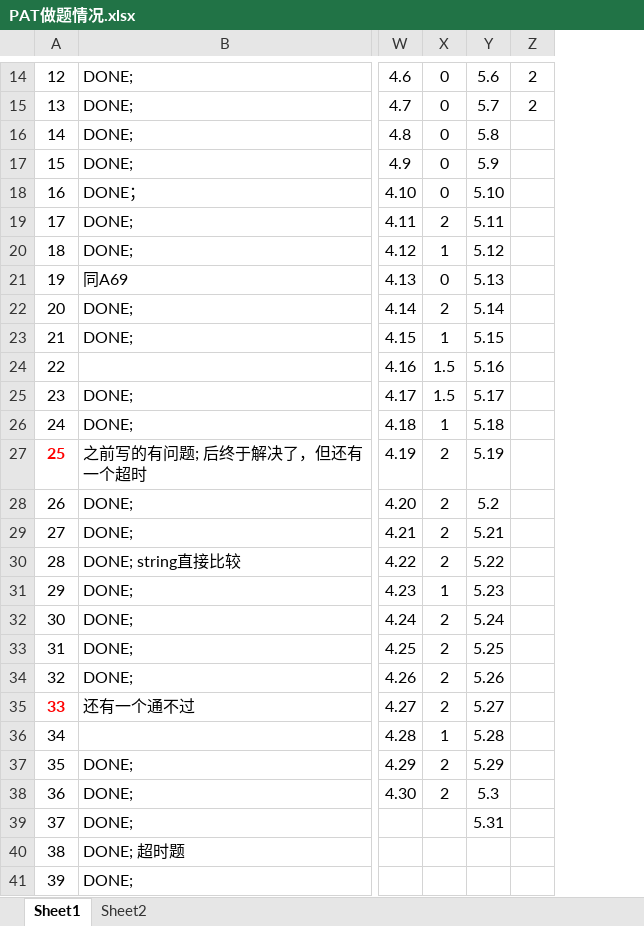
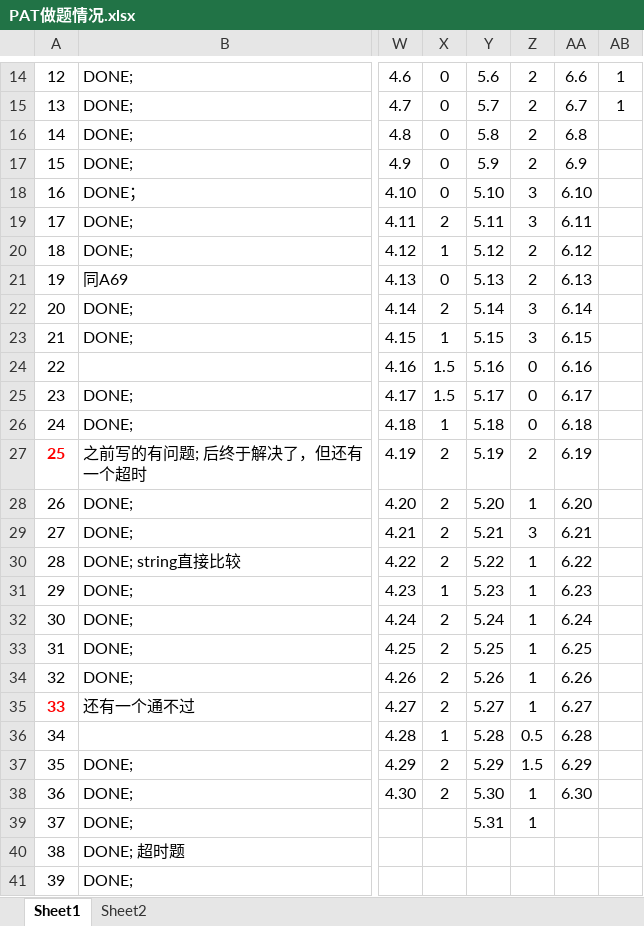
Before and after one commit to shiwanghua/PAT, an Excel workbook: PAT做题情况.xlsx, sheet Sheet1, drawn as a sheet; only a part is shown, gaps mark what is left out; values as stored, in another font and other column widths than the file's, no borders; the diff names each change by its address in the sheet, - before the commit and + after, or states it on an @@ line.

```diff
--- a/PAT做题情况.xlsx (sheet Sheet1)
+++ b/PAT做题情况.xlsx (sheet Sheet1)
+column AA, rows 14-38: 6.6 | 6.7 | 6.8 | 6.9 | 6.10 | 6.11 | 6.12 | 6.13 | 6.14 | 6.15 | 6.16 | 6.17 | 6.18 | 6.19 | 6.20 | 6.21 | 6.22 | 6.23 | 6.24 | 6.25 | 6.26 | 6.27 | 6.28 | 6.29 | 6.30
+column AB, rows 14-15: 1 | 1
-Z16:Z17: (empty)
+Z16:Z17: 2
-Z18:Z19: (empty)
+Z18:Z19: 3
-Z20:Z21: (empty)
+Z20:Z21: 2
-Z22:Z23: (empty)
+Z22:Z23: 3
-Z24:Z26: (empty)
+Z24:Z26: 0
-Z27: (empty)
+Z27: 2
-Y28: 5.2
+Y28: 5.20
-Z28: (empty)
+Z28: 1
-Z29: (empty)
+Z29: 3
-Z30:Z35: (empty)
+Z30:Z35: 1
-Z36: (empty)
+Z36: 0.5
-Z37: (empty)
+Z37: 1.5
-Y38: 5.3
+Y38: 5.30
-Z38:Z39: (empty)
+Z38:Z39: 1
```
Also changed, not shown: sheet Sheet2, 39 other files.
